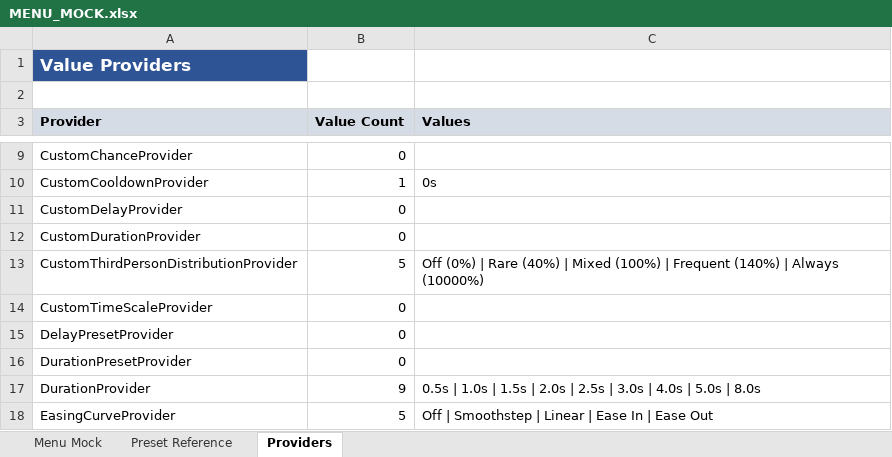
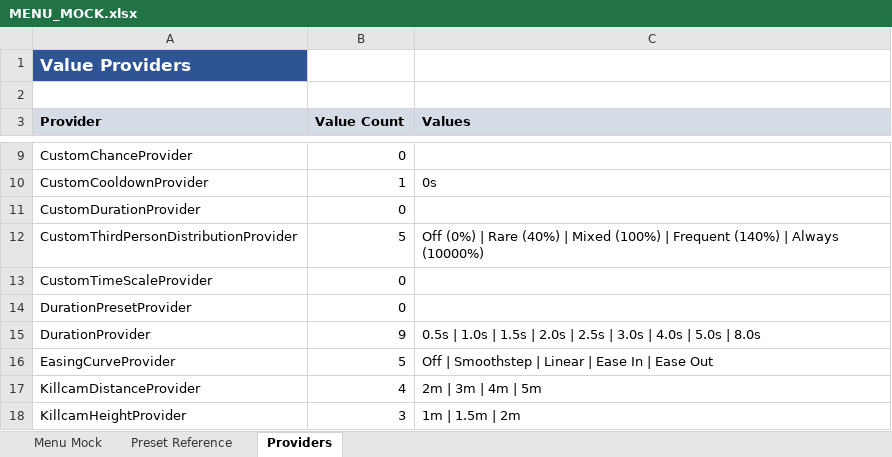
Before and after one commit to SFSorrow1968/CSM, an Excel workbook: MENU_MOCK.xlsx, sheet Providers, drawn as a sheet; only a part is shown, gaps mark what is left out; the shorter side is filled out with more unchanged rows; values as stored, in another font and other column widths than the file's, no borders; the diff names each change by its address in the sheet, - before the commit and + after, or states it on an @@ line.

```diff
--- a/MENU_MOCK.xlsx (sheet Providers)
+++ b/MENU_MOCK.xlsx (sheet Providers)
-row 11: CustomDelayProvider | 0
-row 15: DelayPresetProvider | 0
```
Also changed, not shown: sheet Menu Mock, 3 other files.
